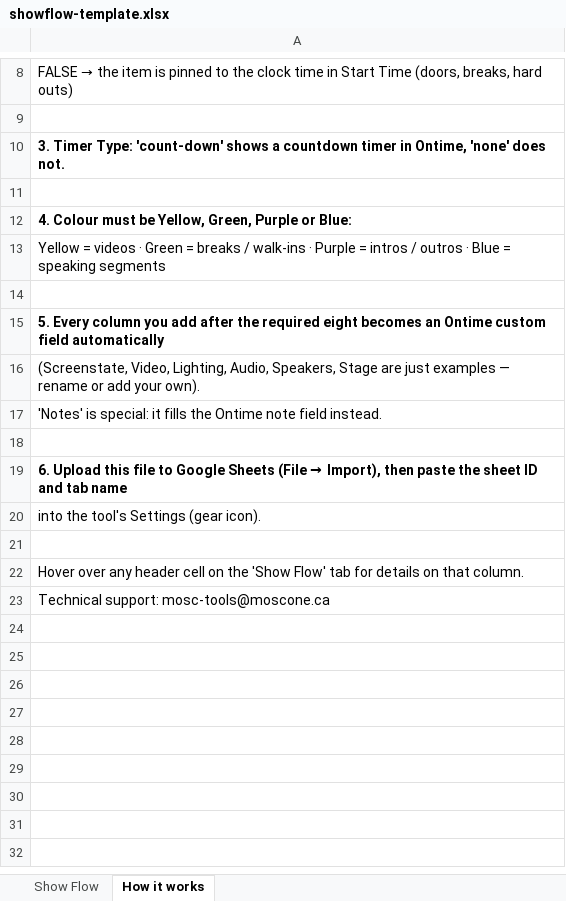
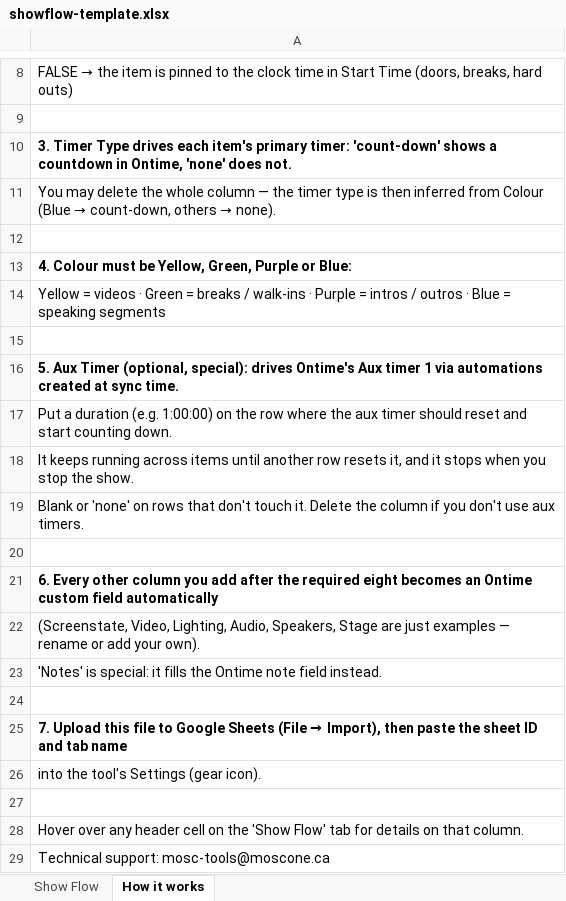
Before and after one commit to professorpete/mosc-tools-ontime-sync, an Excel workbook: client/public/showflow-template.xlsx, sheet How it works, drawn as a sheet; only a part is shown, gaps mark what is left out; values as stored, in another font and other column widths than the file's, no borders; addresses are those after the commit; the diff names each change by its address in the sheet, - before the commit and + after, or states it on an @@ line.

Commit message:
feat: Aux Timer column in downloadable template + required-columns callout
- rebuild showflow-template.xlsx: Aux Timer column (amber header, hover
  instructions, sample reset rows) between Colour and the custom fields;
  Timer Type kept with none/count-down for the primary timer and a note
  that the column may be dropped (colour fallback); sample data fixed so
  the template parses with zero warnings
- add script/generate-template.py so the template is reproducible
- settings dialog: Aux Timer callout under the 8 required columns;
  Timer Type hint mentions the colour fallback
- README: template section covers Aux Timer + regeneration
- v2.3.2

```diff
--- a/client/public/showflow-template.xlsx (sheet How it works)
+++ b/client/public/showflow-template.xlsx (sheet How it works)
-A10: 3. Timer Type: 'count-down' shows a countdown timer in Ontime,…
+A10: 3. Timer Type drives each item's primary timer: 'count-down' shows a countdown in Ontime,…
+row 11: You may delete the whole column — the timer type is then inferred from Colour (Blue → count-down, others → none).
-A16: 5. Every column you add after the required eight becomes an Ontime custom field automatically
+A16: 5. Aux Timer (optional, special): drives Ontime's Aux timer 1 via automations created at sync time.
+row 17: Put a duration (e.g. 1:00:00) on the row where the aux timer should reset and start counting down.
+row 18: It keeps running across items until another row resets it, and it stops when you stop the show.
+row 19: Blank or 'none' on rows that don't touch it. Delete the column if you don't use aux timers.
+row 20: (empty)
+row 21: 6. Every other column you add after the required eight becomes an Ontime custom field automatically
-A25: 6. Upload this…
+A25: 7. Upload this…
```
Also changed, not shown: sheet Show Flow, dist/public/showflow-template.xlsx, 10 other files.
